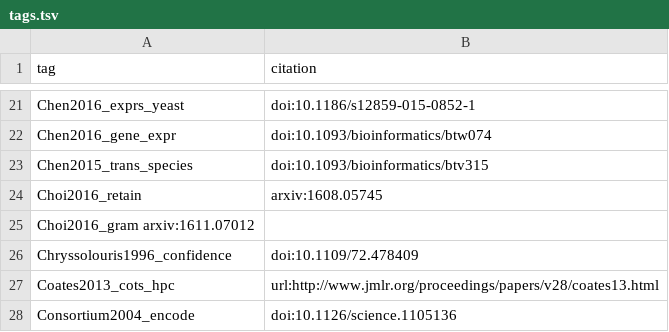
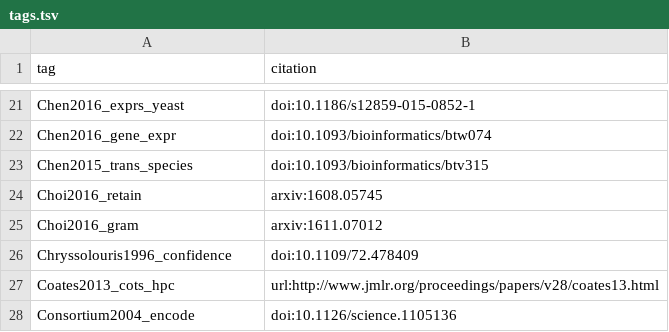
Before and after one commit to greenelab/deep-review, a TSV file: references/tags.tsv, drawn as a sheet; only a part is shown, gaps mark what is left out; removed rows and columns are numbered as before the commit, all else as after; the diff names each change by its address in the sheet, - before the commit and + after, or states it on an @@ line.

Commit message:
fix space

```diff
--- a/references/tags.tsv
+++ b/references/tags.tsv
-row 25: Choi2016_gram arxiv:1611.07012
+row 25: Choi2016_gram | arxiv:1611.07012
```
